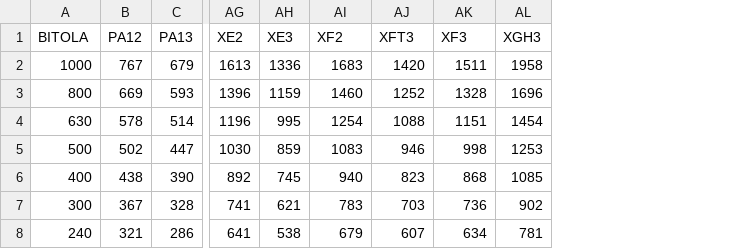
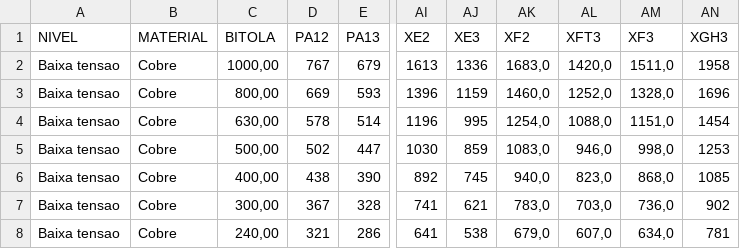
Before and after one commit to ProjetosEletricos/Eletrica6, a CSV file: Pasta1.csv, drawn as a sheet; only a part is shown, gaps mark what is left out; addresses are those after the commit; the diff covers the shown part only; the diff names each change by its address in the sheet, - before the commit and + after, or states it on an @@ line.

```diff
--- a/Pasta1.csv
+++ b/Pasta1.csv
+column A (NIVEL), rows 2-8: all Baixa tensao
+column B (MATERIAL), rows 2-8: all Cobre
-C2 (BITOLA): 1000
+C2 (BITOLA): 1000,00
-AK2 (XF2): 1683
+AK2 (XF2): 1683,0
-AL2 (XFT3): 1420
+AL2 (XFT3): 1420,0
-AM2 (XF3): 1511
+AM2 (XF3): 1511,0
-C3 (BITOLA): 800
+C3 (BITOLA): 800,00
-AK3 (XF2): 1460
+AK3 (XF2): 1460,0
-AL3 (XFT3): 1252
+AL3 (XFT3): 1252,0
-AM3 (XF3): 1328
+AM3 (XF3): 1328,0
-C4 (BITOLA): 630
+C4 (BITOLA): 630,00
-AK4 (XF2): 1254
+AK4 (XF2): 1254,0
-AL4 (XFT3): 1088
+AL4 (XFT3): 1088,0
-AM4 (XF3): 1151
+AM4 (XF3): 1151,0
-C5 (BITOLA): 500
+C5 (BITOLA): 500,00
-AK5 (XF2): 1083
+AK5 (XF2): 1083,0
-AL5 (XFT3): 946
+AL5 (XFT3): 946,0
-AM5 (XF3): 998
+AM5 (XF3): 998,0
-C6 (BITOLA): 400
+C6 (BITOLA): 400,00
-AK6 (XF2): 940
+AK6 (XF2): 940,0
-AL6 (XFT3): 823
+AL6 (XFT3): 823,0
-AM6 (XF3): 868
+AM6 (XF3): 868,0
-C7 (BITOLA): 300
+C7 (BITOLA): 300,00
-AK7 (XF2): 783
+AK7 (XF2): 783,0
-AL7 (XFT3): 703
+AL7 (XFT3): 703,0
-AM7 (XF3): 736
+AM7 (XF3): 736,0
-C8 (BITOLA): 240
+C8 (BITOLA): 240,00
-AK8 (XF2): 679
+AK8 (XF2): 679,0
-AL8 (XFT3): 607
+AL8 (XFT3): 607,0
-AM8 (XF3): 634
+AM8 (XF3): 634,0
```
Also changed, not shown: 67 edited cells elsewhere in this file, Pasta3.csv, Pasta4.csv, 36 other files.
